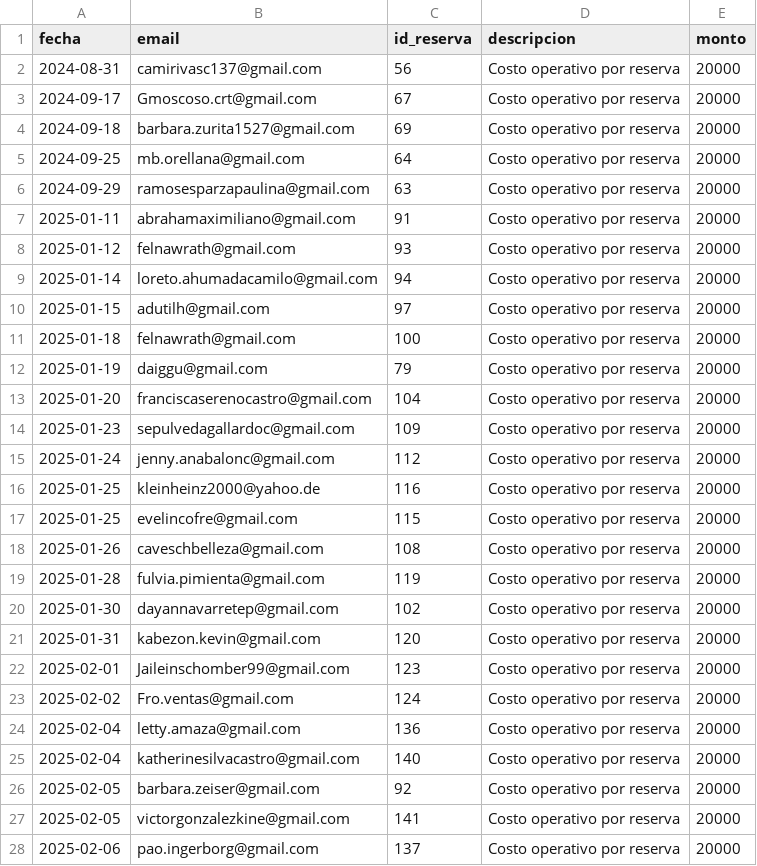
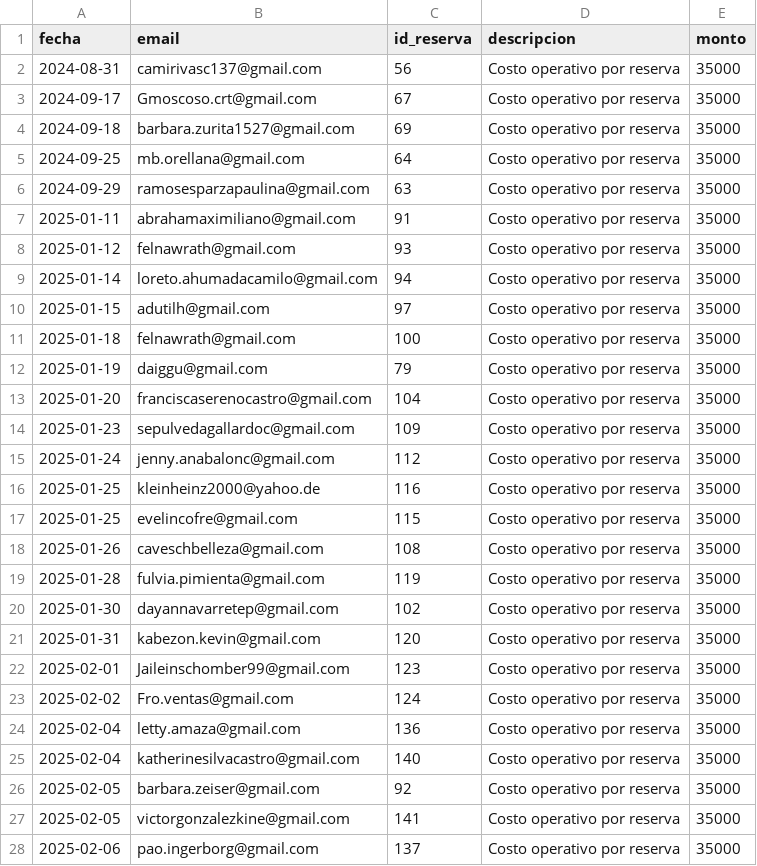
Before and after one commit to hotboat123/hotboat-dashboard, a CSV file: archivos_output/costos_operativos.csv, drawn as a sheet; only a part is shown; the diff covers the shown part only.

```diff
--- a/archivos_output/costos_operativos.csv
+++ b/archivos_output/costos_operativos.csv
@@ -1,28 +1,28 @@
 fecha,email,id_reserva,descripcion,monto
-2024-08-31,camirivasc137@gmail.com,56,Costo operativo por reserva,20000
-2024-09-17,Gmoscoso.crt@gmail.com,67,Costo operativo por reserva,20000
-2024-09-18,barbara.zurita1527@gmail.com,69,Costo operativo por reserva,20000
-2024-09-25,mb.orellana@gmail.com,64,Costo operativo por reserva,20000
-2024-09-29,ramosesparzapaulina@gmail.com,63,Costo operativo por reserva,20000
-2025-01-11,abrahamaximiliano@gmail.com,91,Costo operativo por reserva,20000
-2025-01-12,felnawrath@gmail.com,93,Costo operativo por reserva,20000
-2025-01-14,loreto.ahumadacamilo@gmail.com,94,Costo operativo por reserva,20000
-2025-01-15,adutilh@gmail.com,97,Costo operativo por reserva,20000
-2025-01-18,felnawrath@gmail.com,100,Costo operativo por reserva,20000
-2025-01-19,daiggu@gmail.com,79,Costo operativo por reserva,20000
-2025-01-20,franciscaserenocastro@gmail.com,104,Costo operativo por reserva,20000
-2025-01-23,sepulvedagallardoc@gmail.com,109,Costo operativo por reserva,20000
-2025-01-24,jenny.anabalonc@gmail.com,112,Costo operativo por reserva,20000
-2025-01-25,kleinheinz2000@yahoo.de,116,Costo operativo por reserva,20000
-2025-01-25,evelincofre@gmail.com,115,Costo operativo por reserva,20000
-2025-01-26,caveschbelleza@gmail.com,108,Costo operativo por reserva,20000
-2025-01-28,fulvia.pimienta@gmail.com,119,Costo operativo por reserva,20000
-2025-01-30,dayannavarretep@gmail.com,102,Costo operativo por reserva,20000
-2025-01-31,kabezon.kevin@gmail.com,120,Costo operativo por reserva,20000
-2025-02-01,Jaileinschomber99@gmail.com,123,Costo operativo por reserva,20000
-2025-02-02,Fro.ventas@gmail.com,124,Costo operativo por reserva,20000
-2025-02-04,letty.amaza@gmail.com,136,Costo operativo por reserva,20000
-2025-02-04,katherinesilvacastro@gmail.com,140,Costo operativo por reserva,20000
-2025-02-05,barbara.zeiser@gmail.com,92,Costo operativo por reserva,20000
-2025-02-05,victorgonzalezkine@gmail.com,141,Costo operativo por reserva,20000
-2025-02-06,pao.ingerborg@gmail.com,137,Costo operativo por reserva,20000
+2024-08-31,camirivasc137@gmail.com,56,Costo operativo por reserva,35000
+2024-09-17,Gmoscoso.crt@gmail.com,67,Costo operativo por reserva,35000
+2024-09-18,barbara.zurita1527@gmail.com,69,Costo operativo por reserva,35000
+2024-09-25,mb.orellana@gmail.com,64,Costo operativo por reserva,35000
+2024-09-29,ramosesparzapaulina@gmail.com,63,Costo operativo por reserva,35000
+2025-01-11,abrahamaximiliano@gmail.com,91,Costo operativo por reserva,35000
+2025-01-12,felnawrath@gmail.com,93,Costo operativo por reserva,35000
+2025-01-14,loreto.ahumadacamilo@gmail.com,94,Costo operativo por reserva,35000
+2025-01-15,adutilh@gmail.com,97,Costo operativo por reserva,35000
+2025-01-18,felnawrath@gmail.com,100,Costo operativo por reserva,35000
+2025-01-19,daiggu@gmail.com,79,Costo operativo por reserva,35000
+2025-01-20,franciscaserenocastro@gmail.com,104,Costo operativo por reserva,35000
+2025-01-23,sepulvedagallardoc@gmail.com,109,Costo operativo por reserva,35000
+2025-01-24,jenny.anabalonc@gmail.com,112,Costo operativo por reserva,35000
+2025-01-25,kleinheinz2000@yahoo.de,116,Costo operativo por reserva,35000
+2025-01-25,evelincofre@gmail.com,115,Costo operativo por reserva,35000
+2025-01-26,caveschbelleza@gmail.com,108,Costo operativo por reserva,35000
+2025-01-28,fulvia.pimienta@gmail.com,119,Costo operativo por reserva,35000
+2025-01-30,dayannavarretep@gmail.com,102,Costo operativo por reserva,35000
+2025-01-31,kabezon.kevin@gmail.com,120,Costo operativo por reserva,35000
+2025-02-01,Jaileinschomber99@gmail.com,123,Costo operativo por reserva,35000
+2025-02-02,Fro.ventas@gmail.com,124,Costo operativo por reserva,35000
+2025-02-04,letty.amaza@gmail.com,136,Costo operativo por reserva,35000
+2025-02-04,katherinesilvacastro@gmail.com,140,Costo operativo por reserva,35000
+2025-02-05,barbara.zeiser@gmail.com,92,Costo operativo por reserva,35000
+2025-02-05,victorgonzalezkine@gmail.com,141,Costo operativo por reserva,35000
+2025-02-06,pao.ingerborg@gmail.com,137,Costo operativo por reserva,35000
```
Also changed, not shown: 65 edited cells elsewhere in this file, archivos_output/reservas_HotBoat.csv, 27 other files.
